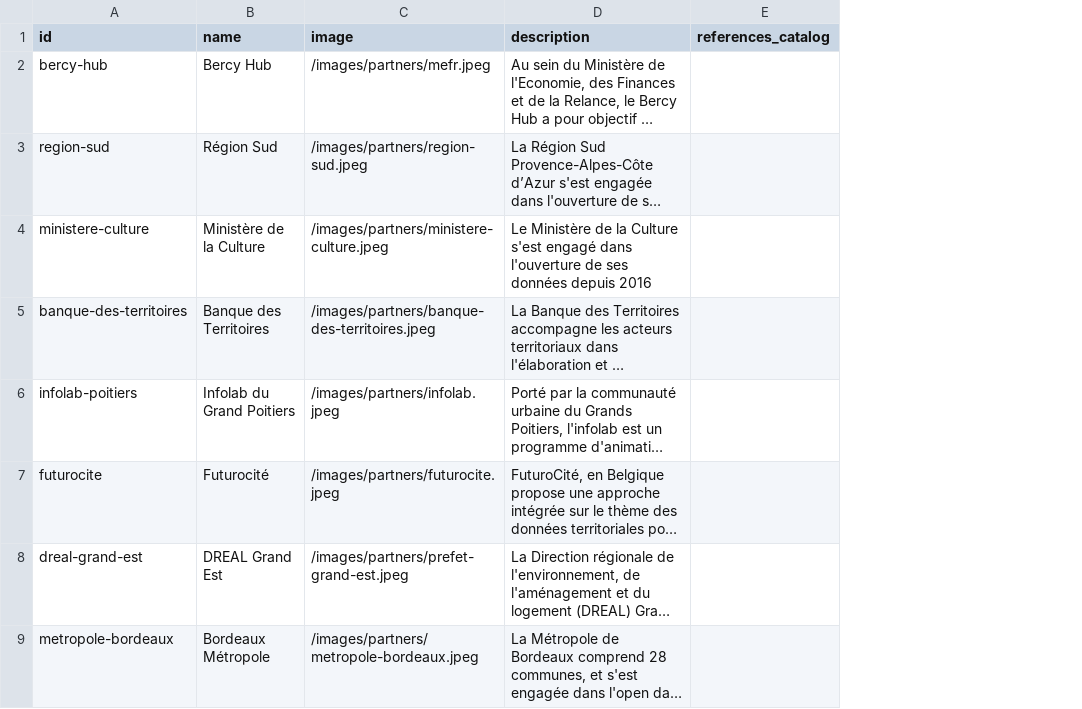
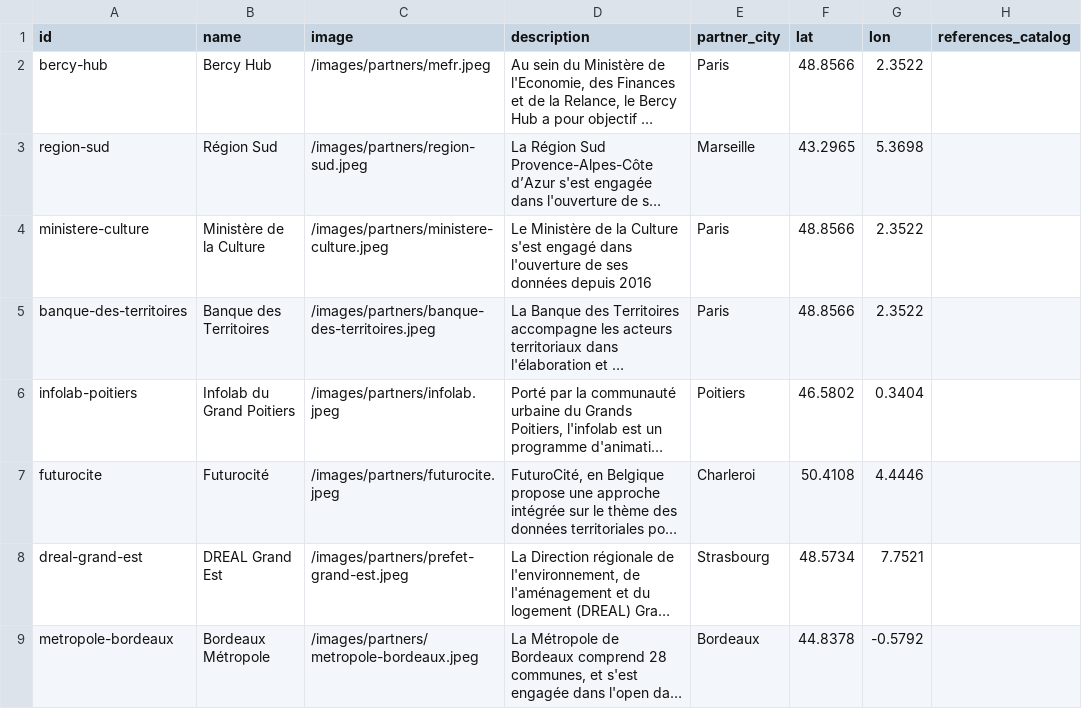
Before and after one commit to datactivist/opendatactivist, a CSV file: public/sitedata/partners.csv, drawn as a sheet; only a part is shown; long unchanged cells end in …; the diff names each change by its address in the sheet, - before the commit and + after, or states it on an @@ line.

Commit message:
update partners authors

```diff
--- a/public/sitedata/partners.csv
+++ b/public/sitedata/partners.csv
+column E (partner_city), rows 2-9: Paris | Marseille | Paris | Paris | Poitiers | Charleroi | Strasbourg | Bordeaux
+column F (lat), rows 2-9: 48.8566 | 43.2965 | 48.8566 | 48.8566 | 46.5802 | 50.4108 | 48.5734 | 44.8378
+column G (lon), rows 2-9: 2.3522 | 5.3698 | 2.3522 | 2.3522 | 0.3404 | 4.4446 | 7.7521 | -0.5792
```
Also changed, not shown: public/sitedata/authors.csv, 12 other files.
